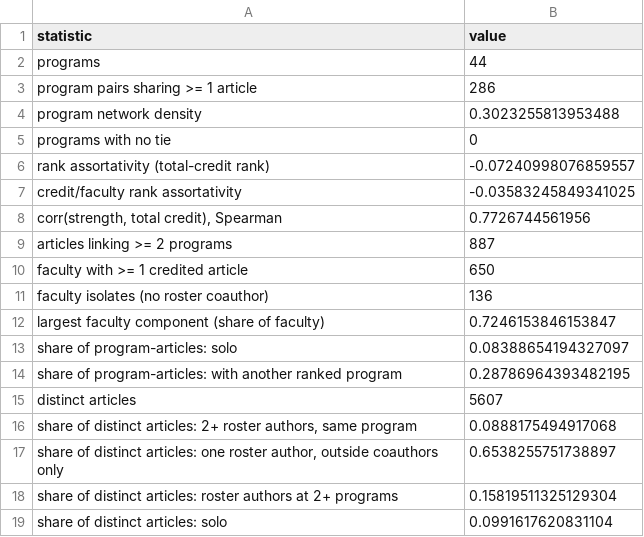
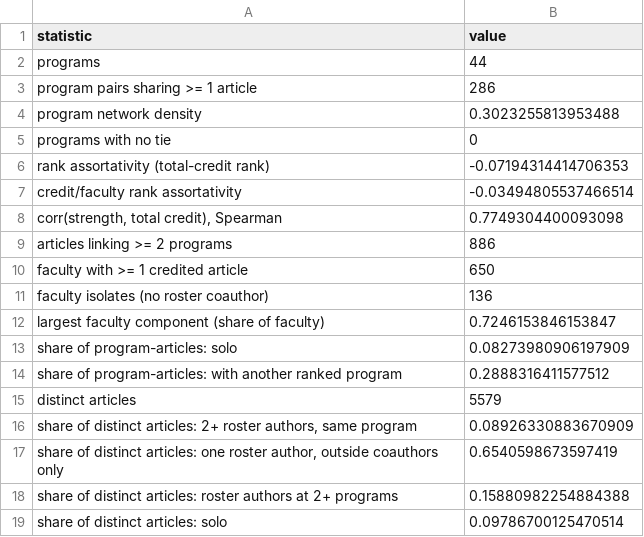
Before and after one commit to jnixy/website, a CSV file: static/data/ccj-network/network_summary.csv, drawn as a sheet.

```diff
--- a/static/data/ccj-network/network_summary.csv
+++ b/static/data/ccj-network/network_summary.csv
@@ -5,6 +5,6 @@ program network density,0.3023255813953488
 programs with no tie,0
-rank assortativity (total-credit rank),-0.07240998076859557
-credit/faculty rank assortativity,-0.03583245849341025
-"corr(strength, total credit), Spearman",0.7726744561956
-articles linking >= 2 programs,887
+rank assortativity (total-credit rank),-0.07194314414706353
+credit/faculty rank assortativity,-0.03494805537466514
+"corr(strength, total credit), Spearman",0.7749304400093098
+articles linking >= 2 programs,886
 faculty with >= 1 credited article,650
@@ -12,8 +12,8 @@ faculty isolates (no roster coauthor),136
 largest faculty component (share of faculty),0.7246153846153847
-share of program-articles: solo,0.08388654194327097
-share of program-articles: with another ranked program,0.28786964393482195
-distinct articles,5607
-"share of distinct articles: 2+ roster authors, same program",0.0888175494917068
-"share of distinct articles: one roster author, outside coauthors only",0.6538255751738897
-share of distinct articles: roster authors at 2+ programs,0.15819511325129304
-share of distinct articles: solo,0.0991617620831104
+share of program-articles: solo,0.08273980906197909
+share of program-articles: with another ranked program,0.2888316411577512
+distinct articles,5579
+"share of distinct articles: 2+ roster authors, same program",0.08926330883670909
+"share of distinct articles: one roster author, outside coauthors only",0.6540598673597419
+share of distinct articles: roster authors at 2+ programs,0.15880982254884388
+share of distinct articles: solo,0.09786700125470514
```
Also changed, not shown: static/data/ccj-network/collab_profile.csv, 9 other files.
